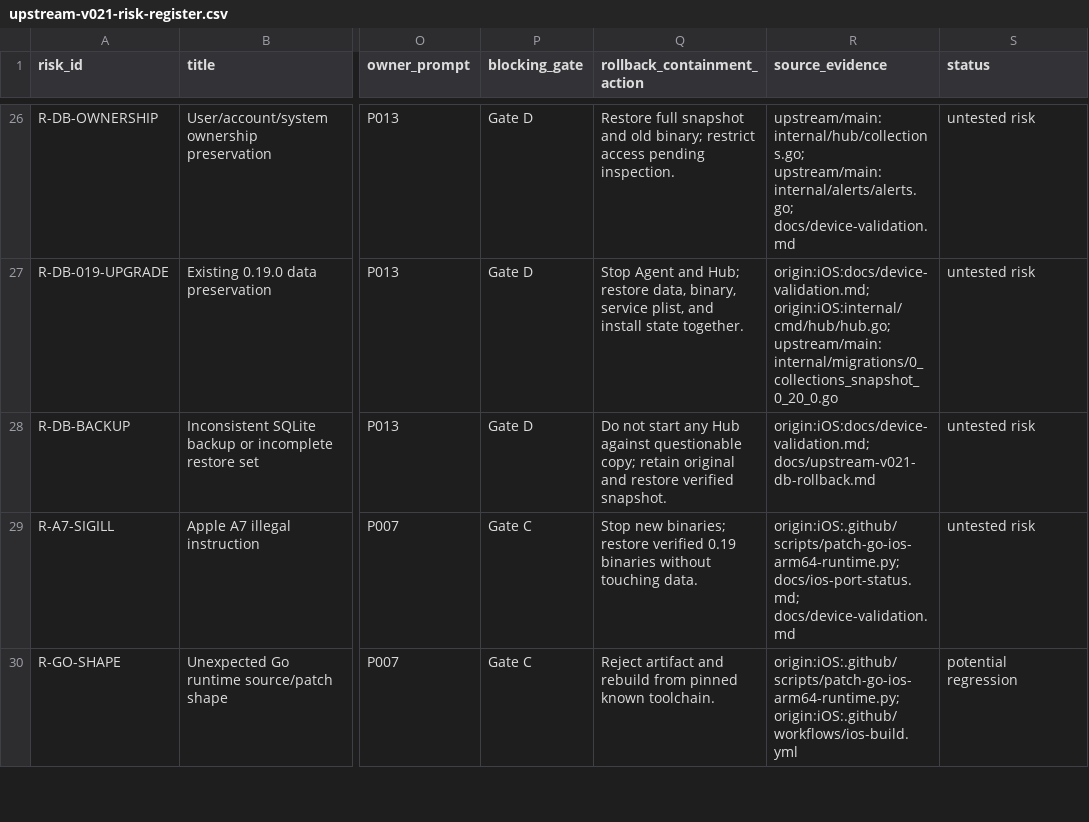
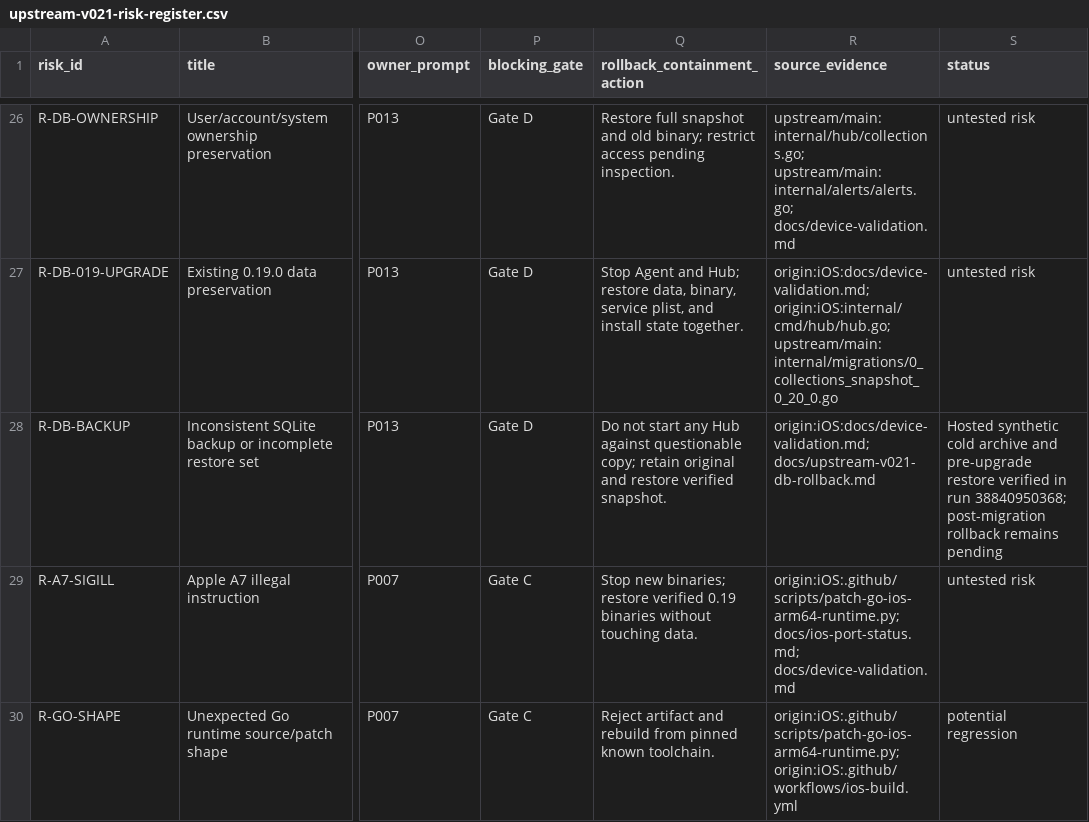
Before and after one commit to nghianguyen150612/Beszel-iOS, a CSV file: docs/upstream-v021-risk-register.csv, drawn as a sheet; only a part is shown, gaps mark what is left out; the diff names each change by its address in the sheet, - before the commit and + after, or states it on an @@ line.

Commit message:
docs(p013): record hosted migration and backup evidence

```diff
--- a/docs/upstream-v021-risk-register.csv
+++ b/docs/upstream-v021-risk-register.csv
-S28 (status): untested risk
+S28 (status): Hosted synthetic cold archive and pre-upgrade restore verified in run 38840950368; post-migration rollback remains pending
```
Also changed, not shown: 6 other files.
